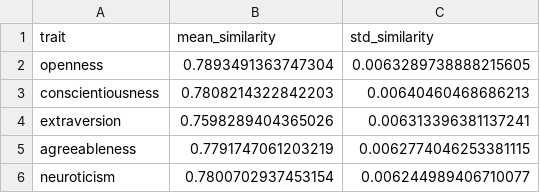
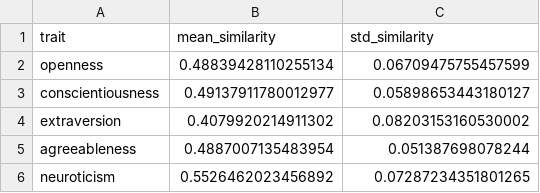
Before and after one commit to H3cth0r/personality-analysis-nlp, a CSV file: outputs/tables/task5_mean_similarity.csv, drawn as a sheet.

```diff
--- a/outputs/tables/task5_mean_similarity.csv
+++ b/outputs/tables/task5_mean_similarity.csv
@@ -1,6 +1,6 @@
 trait,mean_similarity,std_similarity
-openness,0.7893491363747304,0.0063289738888215605
-conscientiousness,0.7808214322842203,0.00640460468686213
-extraversion,0.7598289404365026,0.006313396381137241
-agreeableness,0.7791747061203219,0.0062774046253381115
-neuroticism,0.7800702937453154,0.006244989406710077
+openness,0.48839428110255134,0.06709475755457599
+conscientiousness,0.49137911780012977,0.05898653443180127
+extraversion,0.4079920214911302,0.08203153160530002
+agreeableness,0.4887007135483954,0.051387698078244
+neuroticism,0.5526462023456892,0.07287234351801265
```
Also changed, not shown: outputs/tables/task5_classification_report.csv, outputs/tables/task5_predictions.csv, 11 other files.
